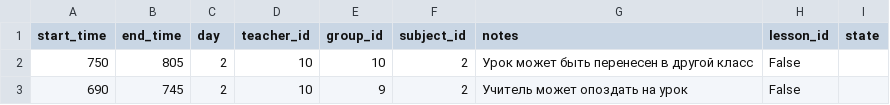
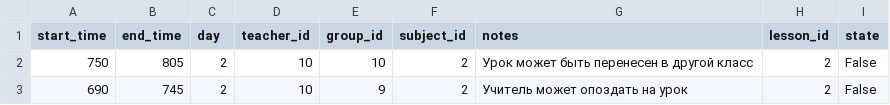
Before and after one commit to School58-10V/schedule-app, a CSV file: data_examples/lesson.csv, drawn as a sheet.

```diff
--- a/data_examples/lesson.csv
+++ b/data_examples/lesson.csv
@@ -1,3 +1,3 @@
 start_time;end_time;day;teacher_id;group_id;subject_id;notes;lesson_id;state
-750;805;2;10;10;2;Урок может быть перенесен в другой класс;False
-690;745;2;10;9;2;Учитель может опоздать на урок;False
+750;805;2;10;10;2;Урок может быть перенесен в другой класс;2;False
+690;745;2;10;9;2;Учитель может опоздать на урок;2;False
```
Also changed, not shown: 2 other files.
